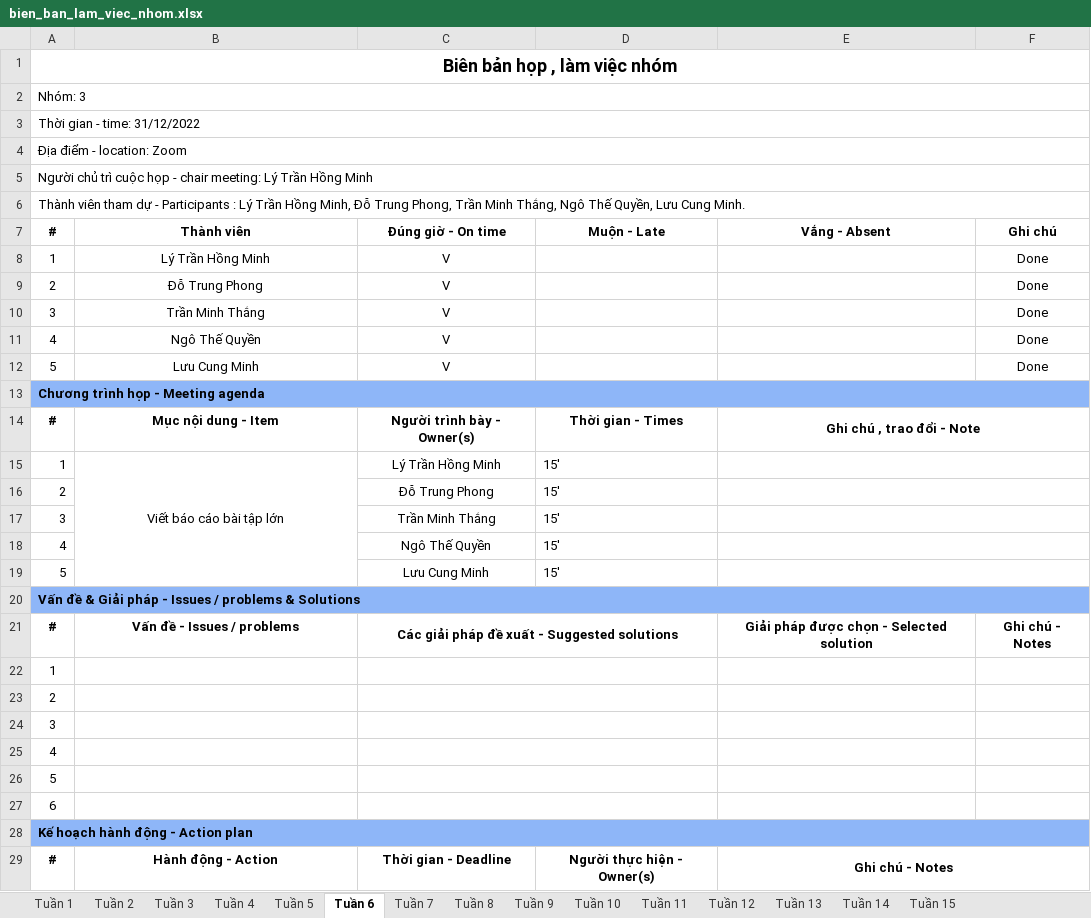
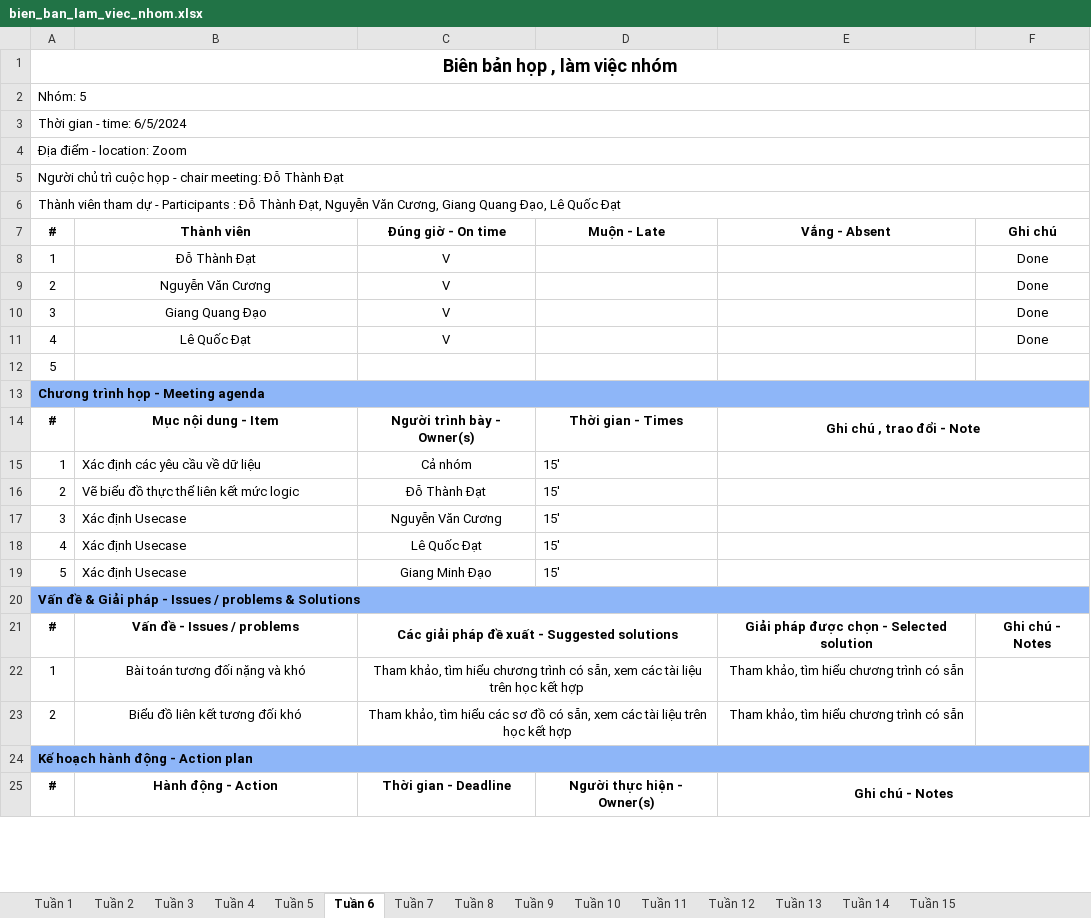
Before and after one commit to Dater03/ananas, an Excel workbook: bien_ban_lam_viec_nhom.xlsx, sheet Tuần 6, drawn as a sheet; only a part is shown; values as stored, in another font and other column widths than the file's, no borders; removed rows and columns are numbered as before the commit, all else as after; the diff covers the shown part only; the diff names each change by its address in the sheet, - before the commit and + after, or states it on an @@ line.

```diff
--- a/bien_ban_lam_viec_nhom.xlsx (sheet Tuần 6)
+++ b/bien_ban_lam_viec_nhom.xlsx (sheet Tuần 6)
-A2 (#): Nhóm: 3
+A2 (#): Nhóm: 5
-A3 (#): Thời gian - time: 31/12/2022
+A3 (#): Thời gian - time: 6/5/2024
-A5 (#): …chair meeting: Lý Trần Hồng Minh
+A5 (#): …chair meeting: Đỗ Thành Đạt
-A6 (#): …Participants : Lý Trần Hồng Minh, Đỗ Trung Phong, Trần Minh Thắng, Ngô Thế Quyền, Lưu Cung Minh.
+A6 (#): …Participants : Đỗ Thành Đạt, Nguyễn Văn Cương, Giang Quang Đạo, Lê Quốc Đạt
-B8 (Thành viên): Lý Trần Hồng Minh
+B8 (Thành viên): Đỗ Thành Đạt
-B9 (Thành viên): Đỗ Trung Phong
+B9 (Thành viên): Nguyễn Văn Cương
-B10 (Thành viên): Trần Minh Thắng
+B10 (Thành viên): Giang Quang Đạo
-B11 (Thành viên): Ngô Thế Quyền
+B11 (Thành viên): Lê Quốc Đạt
-row 12: 5 | Lưu Cung Minh | V |  |  | Done
@@ row 26 moved to row 12: 5 @@
-B15 (Thành viên): Viết báo cáo bài tập lớn
+B15 (Thành viên): Xác định các yêu cầu về dữ liệu
-B15 alignment: center
+B15 alignment: left
-B15:B19 merged
-C15 (Đúng giờ - On time): Lý Trần Hồng Minh
+C15 (Đúng giờ - On time): Cả nhóm
-B16 (Thành viên): (empty)
+B16 (Thành viên): Vẽ biểu đồ thực thể liên kết mức logic
-C16 (Đúng giờ - On time): Đỗ Trung Phong
+C16 (Đúng giờ - On time): Đỗ Thành Đạt
-B17:B19 (Thành viên): (empty)
+B17:B19 (Thành viên): Xác định Usecase
-C17 (Đúng giờ - On time): Trần Minh Thắng
+C17 (Đúng giờ - On time): Nguyễn Văn Cương
-C18 (Đúng giờ - On time): Ngô Thế Quyền
+C18 (Đúng giờ - On time): Lê Quốc Đạt
-C19 (Đúng giờ - On time): Lưu Cung Minh
+C19 (Đúng giờ - On time): Giang Minh Đạo
-row 22: 1
-row 23: 2
-row 24: 3
-row 25: 4
-row 27: 6
+row 22: 1 | Bài toán tương đối nặng và khó | Tham khảo, tìm hiểu chương trình có sẵn, xem các tài liệu trên học kết hợp |  | Tham khảo, tìm hiểu chương trình có sẵn
+row 23: 2 | Biểu đồ liên kết tương đối khó | Tham khảo, tìm hiểu các sơ đồ có sẵn, xem các tài liệu trên học kết hợp |  | Tham khảo, tìm hiểu chương trình có sẵn
```
Also changed, not shown: 5 added rows, 1 removed row, 19 edited cells, cell formats and merged cells elsewhere in this sheet, sheet Tuần 7, sheet Tuần 5, sheet Tuần 4, sheet Tuần 3, sheet Tuần 2, sheet Tuần 1, ke_hoach_lam_viec.xlsx, 2 other files.
